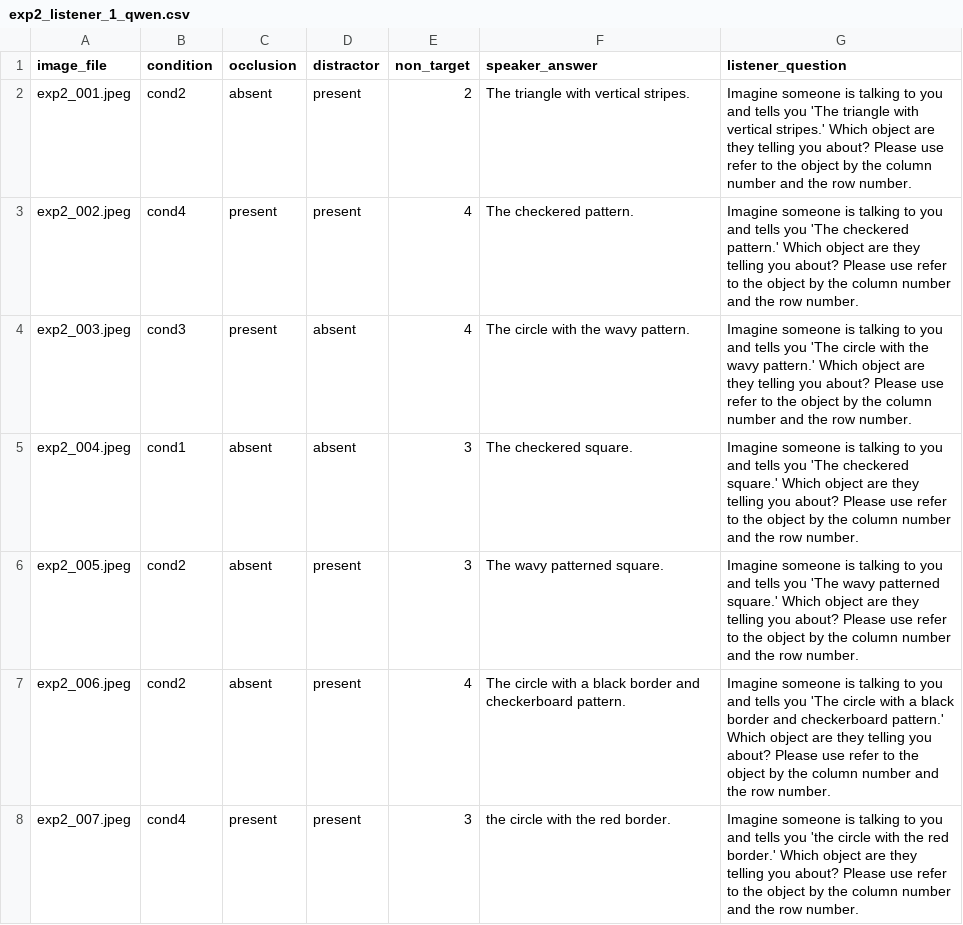
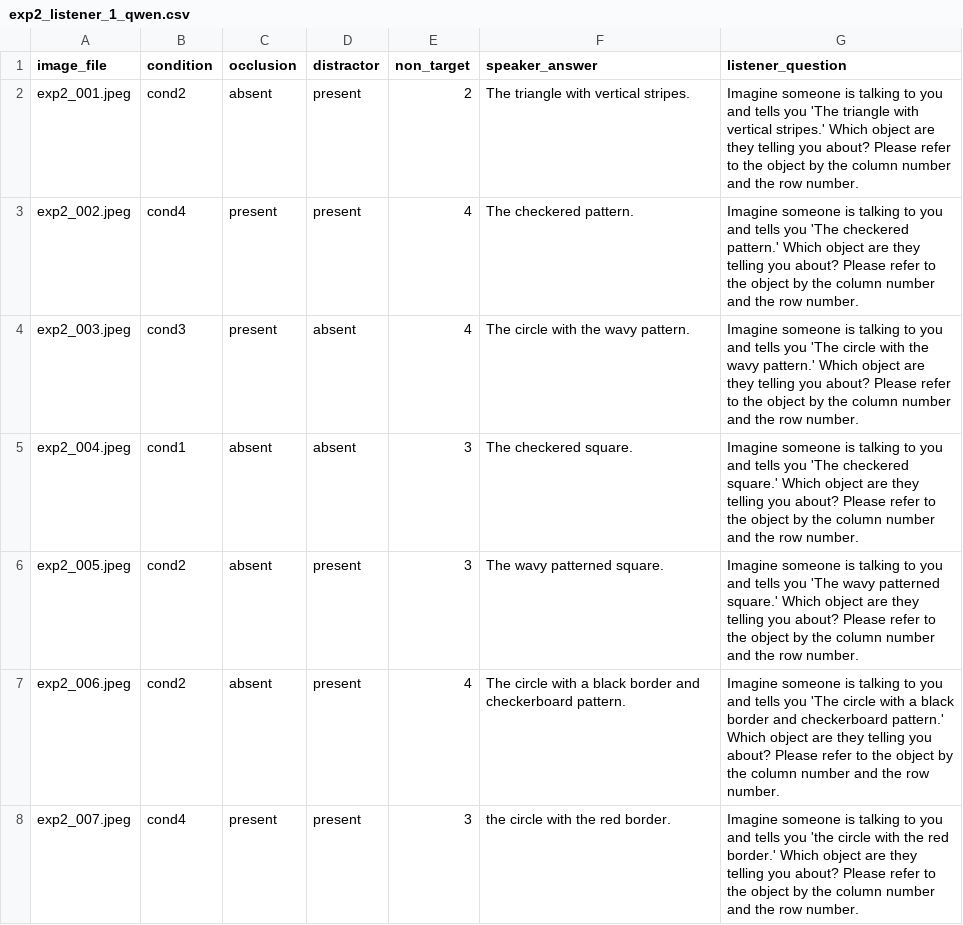
Before and after one commit to pennydy/vlm_perspective, a CSV file: experiments/2_reference_occlusion/exp2_listener_1_qwen.csv, drawn as a sheet; only a part is shown; the diff covers the shown part only.

Commit message:
exp1 data and gpt5.1 scripts

```diff
--- a/experiments/2_reference_occlusion/exp2_listener_1_qwen.csv
+++ b/experiments/2_reference_occlusion/exp2_listener_1_qwen.csv
@@ -1,8 +1,8 @@
 image_file,condition,occlusion,distractor,non_target,speaker_answer,listener_question
-exp2_001.jpeg,cond2,absent,present,2,The triangle with vertical stripes.,Imagine someone is talking to you and tells you 'The triangle with vertical stripes.' Which object are they telling you about? Please use refer to the object by the column number and the row number.
-exp2_002.jpeg,cond4,present,present,4,The checkered pattern.,Imagine someone is talking to you and tells you 'The checkered pattern.' Which object are they telling you about? Please use refer to the object by the column number and the row number.
-exp2_003.jpeg,cond3,present,absent,4,The circle with the wavy pattern.,Imagine someone is talking to you and tells you 'The circle with the wavy pattern.' Which object are they telling you about? Please use refer to the object by the column number and the row number.
-exp2_004.jpeg,cond1,absent,absent,3,The checkered square.,Imagine someone is talking to you and tells you 'The checkered square.' Which object are they telling you about? Please use refer to the object by the column number and the row number.
-exp2_005.jpeg,cond2,absent,present,3,The wavy patterned square.,Imagine someone is talking to you and tells you 'The wavy patterned square.' Which object are they telling you about? Please use refer to the object by the column number and the row number.
-exp2_006.jpeg,cond2,absent,present,4,The circle with a black border and checkerboard pattern.,Imagine someone is talking to you and tells you 'The circle with a black border and checkerboard pattern.' Which object are they telling you about? Please use refer to the object by the column number and the row number.
-exp2_007.jpeg,cond4,present,present,3,the circle with the red border.,Imagine someone is talking to you and tells you 'the circle with the red border.' Which object are they telling you about? Please use refer to the object by the column number and the row number.
+exp2_001.jpeg,cond2,absent,present,2,The triangle with vertical stripes.,Imagine someone is talking to you and tells you 'The triangle with vertical stripes.' Which object are they telling you about? Please refer to the object by the column number and the row number.
+exp2_002.jpeg,cond4,present,present,4,The checkered pattern.,Imagine someone is talking to you and tells you 'The checkered pattern.' Which object are they telling you about? Please refer to the object by the column number and the row number.
+exp2_003.jpeg,cond3,present,absent,4,The circle with the wavy pattern.,Imagine someone is talking to you and tells you 'The circle with the wavy pattern.' Which object are they telling you about? Please refer to the object by the column number and the row number.
+exp2_004.jpeg,cond1,absent,absent,3,The checkered square.,Imagine someone is talking to you and tells you 'The checkered square.' Which object are they telling you about? Please refer to the object by the column number and the row number.
+exp2_005.jpeg,cond2,absent,present,3,The wavy patterned square.,Imagine someone is talking to you and tells you 'The wavy patterned square.' Which object are they telling you about? Please refer to the object by the column number and the row number.
+exp2_006.jpeg,cond2,absent,present,4,The circle with a black border and checkerboard pattern.,Imagine someone is talking to you and tells you 'The circle with a black border and checkerboard pattern.' Which object are they telling you about? Please refer to the object by the column number and the row number.
+exp2_007.jpeg,cond4,present,present,3,the circle with the red border.,Imagine someone is talking to you and tells you 'the circle with the red border.' Which object are they telling you about? Please refer to the object by the column number and the row number.
```
Also changed, not shown: 113 edited cells elsewhere in this file, data/2_reference_occlusion/listener-gemini2.5_0.csv, data/2_reference_occlusion/listener-gemini2.5_1.csv, 44 other files.
